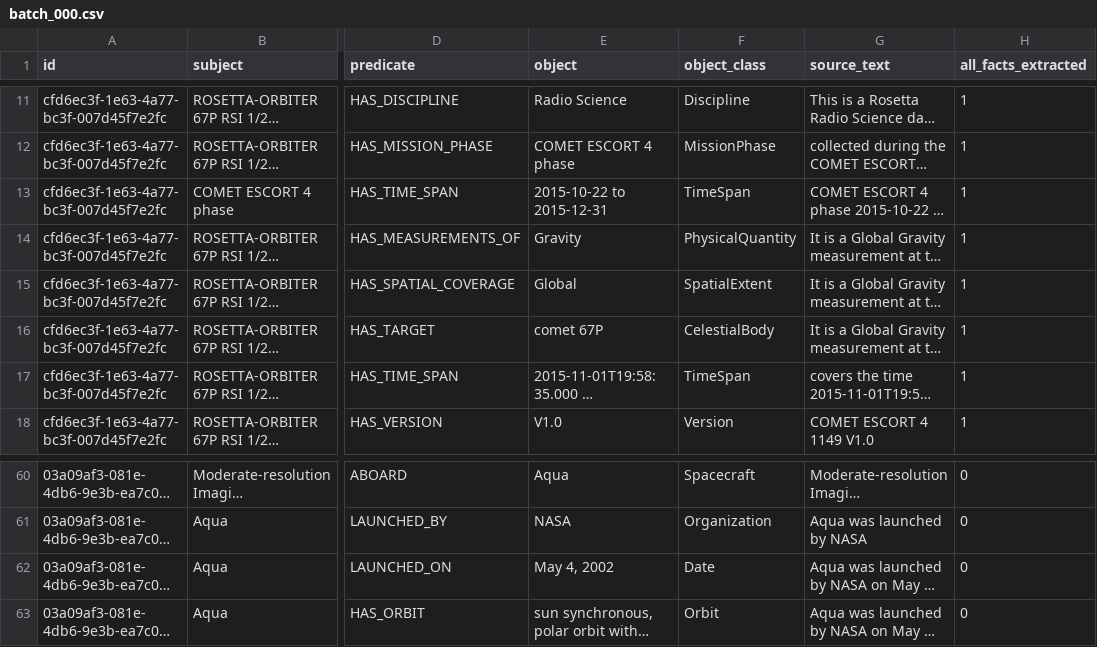
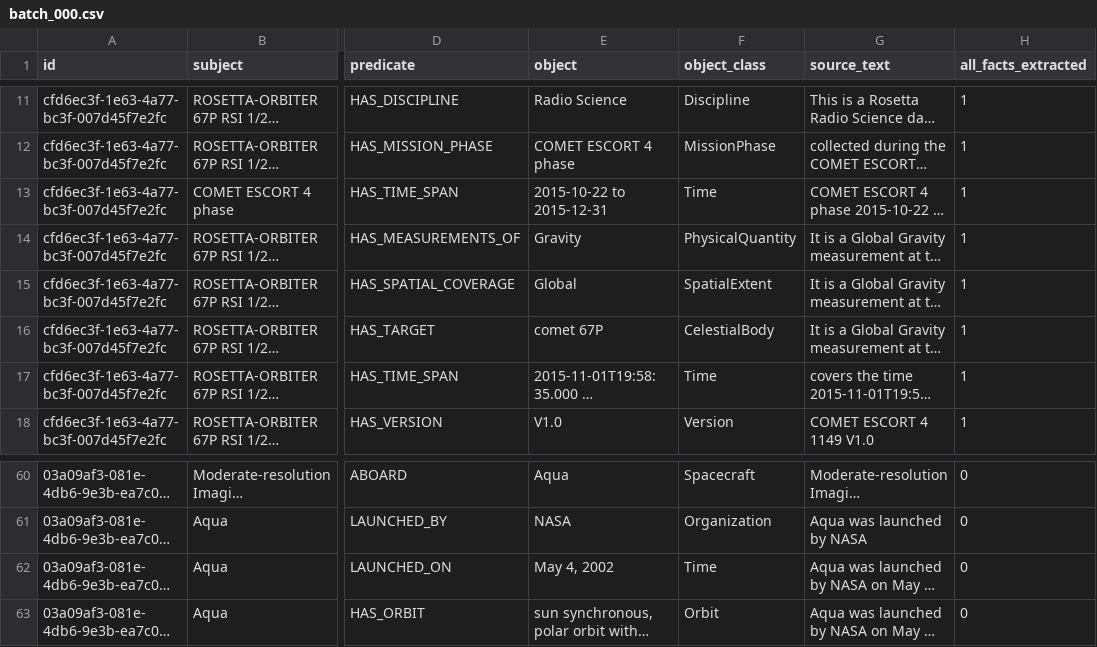
Before and after one commit to iulia-iordanescu/datanasagov_KG_proj, a CSV file: annotations/ground_truth/batch_000.csv, drawn as a sheet; only a part is shown, gaps mark what is left out; long unchanged cells end in …; the diff names each change by its address in the sheet, - before the commit and + after, or states it on an @@ line.

Commit message:
Ground truth schema: Date and TimeSpan merged into Time (on the calendar, happens once); TimeOfDay happens every day

```diff
--- a/annotations/ground_truth/batch_000.csv
+++ b/annotations/ground_truth/batch_000.csv
-F13 (object_class): TimeSpan
+F13 (object_class): Time
-F17 (object_class): TimeSpan
+F17 (object_class): Time
-F62 (object_class): Date
+F62 (object_class): Time
```
Also changed, not shown: 7 other files.
